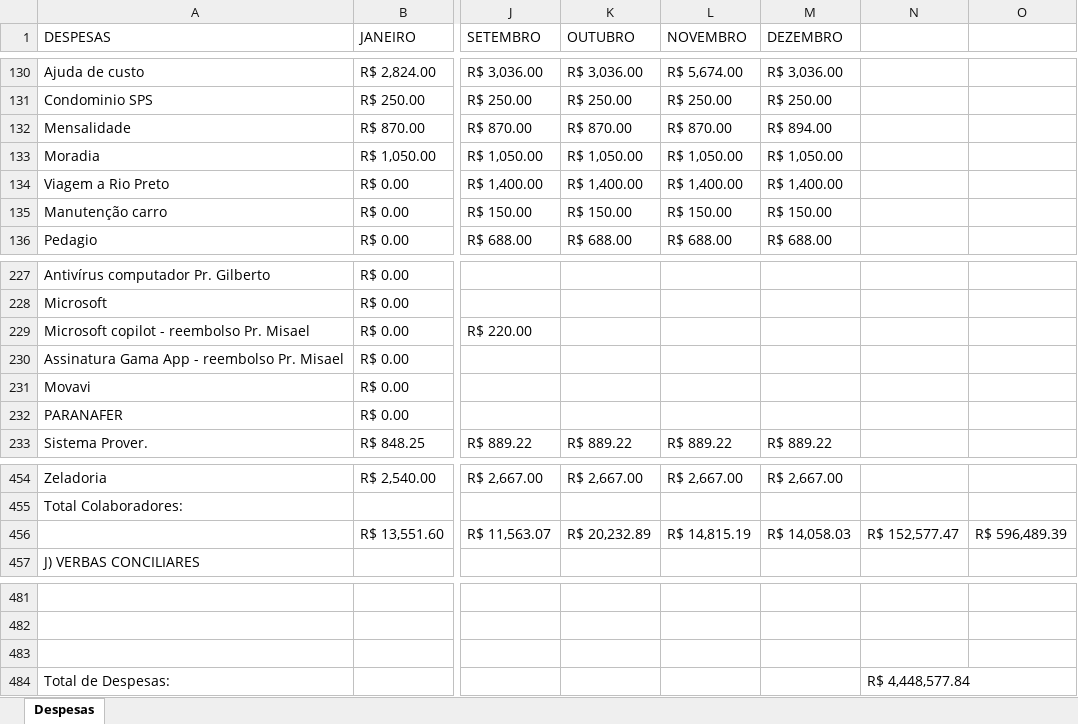
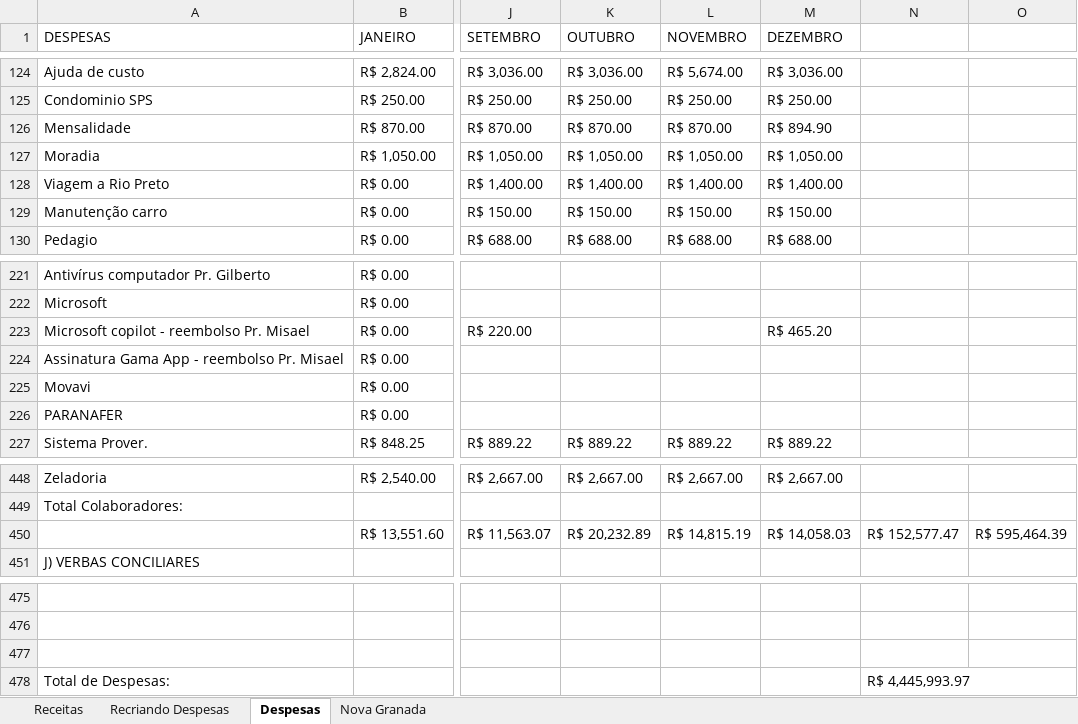
Before and after one commit to abnerssantana/DashIPRioPreto, an Excel workbook: Balancete-2025-Abner.xlsx, sheet Despesas, drawn as a sheet; only a part is shown, gaps mark what is left out; values as stored, in another font and other column widths than the file's, no cell formats; addresses are those after the commit; the diff covers the shown part only; the diff names each change by its address in the sheet, - before the commit and + after, or states it on an @@ line.

```diff
--- a/Balancete-2025-Abner.xlsx (sheet Despesas)
+++ b/Balancete-2025-Abner.xlsx (sheet Despesas)
+sheet tab: Receitas
+sheet tab: Recriando Despesas
+sheet tab: Nova Granada
-M126 (DEZEMBRO): R$ 894.00
+M126 (DEZEMBRO): R$ 894.90
-M223 (DEZEMBRO): (empty)
+M223 (DEZEMBRO): R$ 465.20
-O450: R$ 596,489.39
+O450: R$ 595,464.39
-N478: R$ 4,448,577.84
+N478: R$ 4,445,993.97
```
Also changed, not shown: 2 added rows, 8 removed rows and 15 edited cells elsewhere in this sheet, cell formats, formulas that keep their value, despesas-anual.xlsx, 1 other file.
